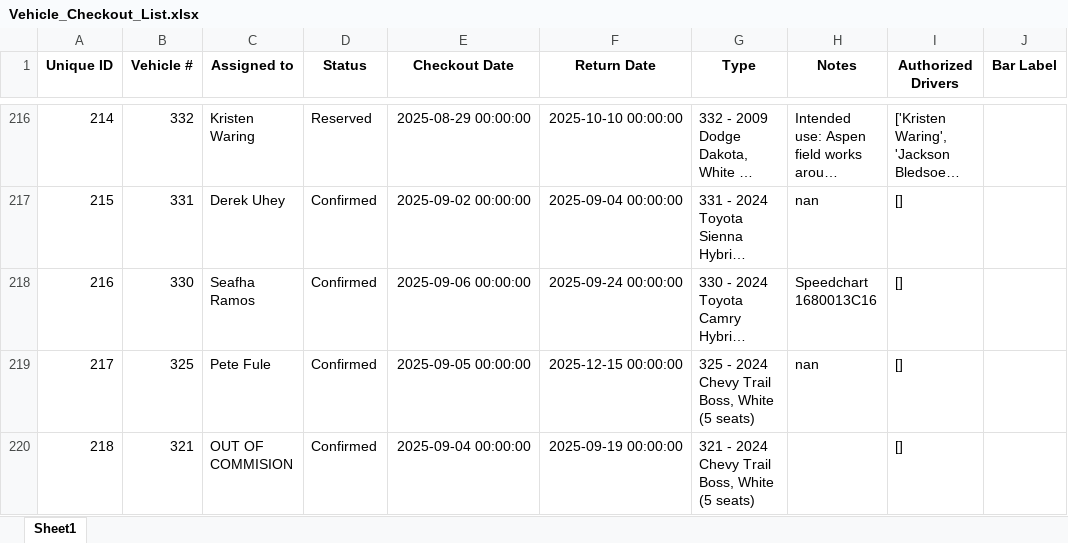
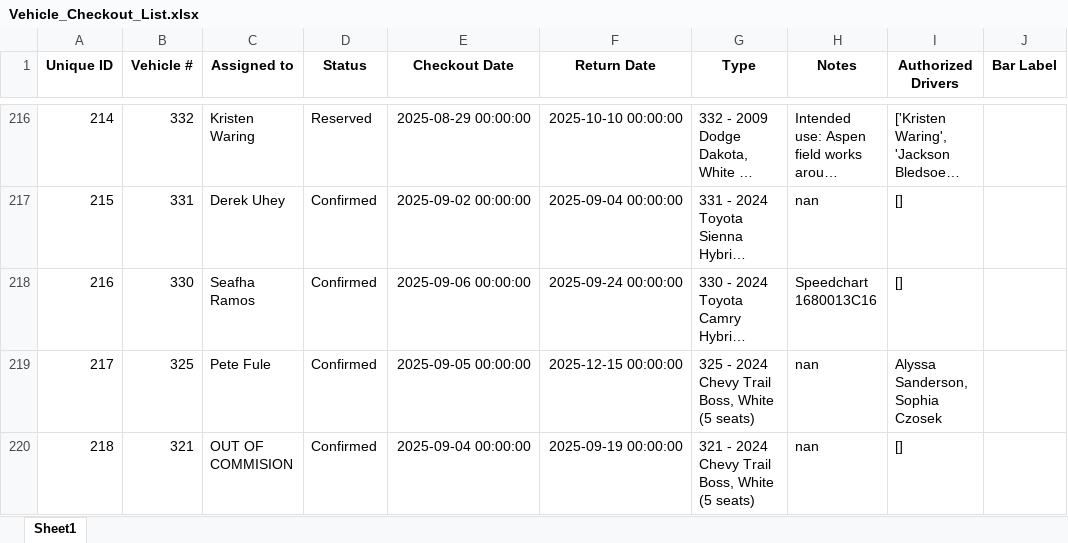
Before and after one commit to forestryvehicleadmin/Vehicle_Gantt, an Excel workbook: Vehicle_Checkout_List.xlsx, sheet Sheet1, drawn as a sheet; only a part is shown, gaps mark what is left out; long unchanged cells end in …; values as stored, in another font and other column widths than the file's, no borders; the diff names each change by its address in the sheet, - before the commit and + after, or states it on an @@ line.

Commit message:
Data update from Streamlit app by user at 2025-09-04 19:19:07

```diff
--- a/Vehicle_Checkout_List.xlsx (sheet Sheet1)
+++ b/Vehicle_Checkout_List.xlsx (sheet Sheet1)
-I219 (Authorized Drivers): []
+I219 (Authorized Drivers): Alyssa Sanderson, Sophia Czosek
-H220 (Notes): (empty)
+H220 (Notes): nan
```
